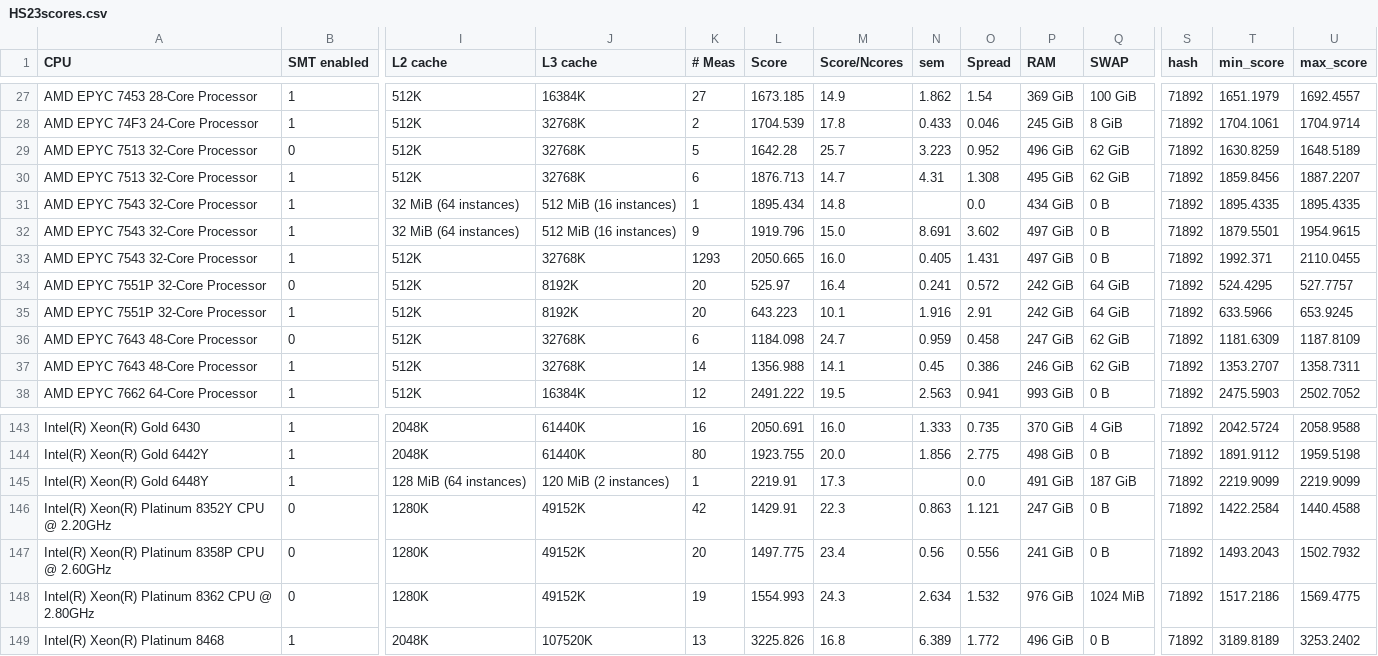
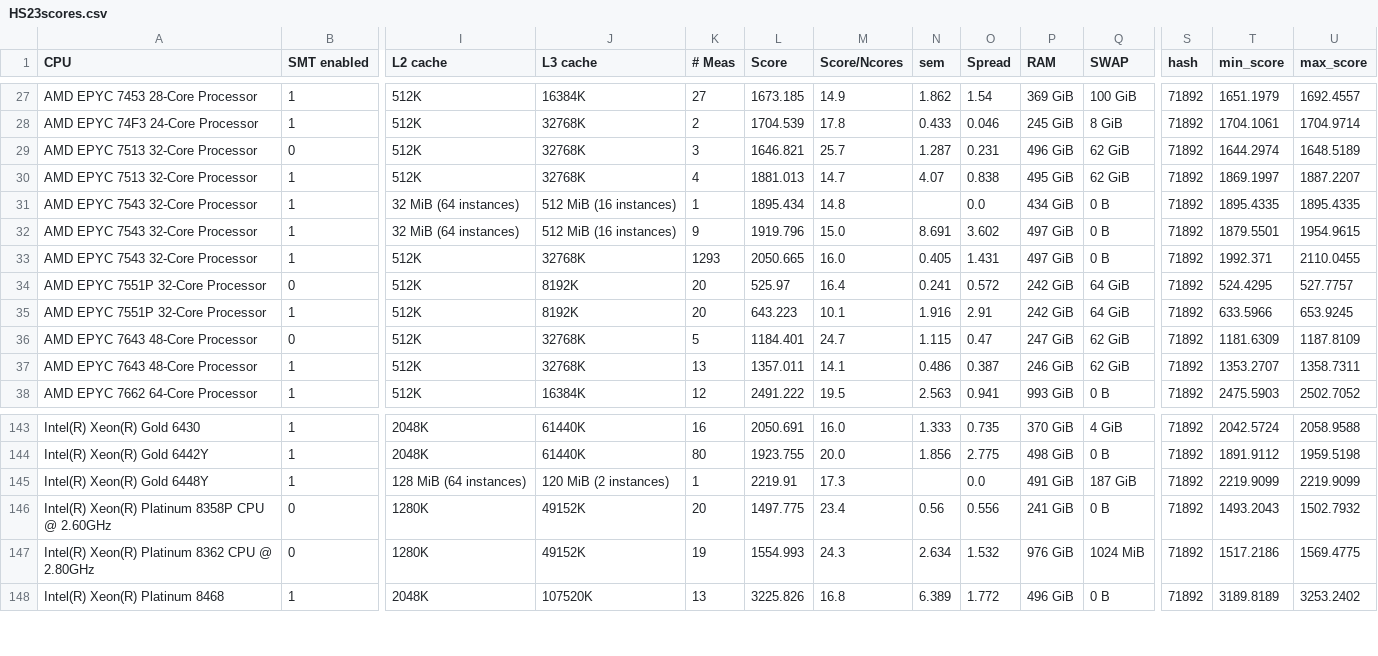
Before and after one commit to HEPiX-Forum/hepix-forum.github.io, a CSV file: _data/HS23scores.csv, drawn as a sheet; only a part is shown, gaps mark what is left out; rows hold the shown columns only; the diff names each change by its address in the sheet, - before the commit and + after, or states it on an @@ line.

Commit message:
CI job updates HS23 table (https://gitlab.cern.ch/hep-benchmarks/private-tools/-/jobs/54750607)

```diff
--- a/_data/HS23scores.csv
+++ b/_data/HS23scores.csv
-K29 (# Meas): 5
+K29 (# Meas): 3
-L29 (Score): 1642.28
+L29 (Score): 1646.821
-N29 (sem): 3.223
+N29 (sem): 1.287
-O29 (Spread): 0.952
+O29 (Spread): 0.231
-T29 (min_score): 1630.8259
+T29 (min_score): 1644.2974
-K30 (# Meas): 6
+K30 (# Meas): 4
-L30 (Score): 1876.713
+L30 (Score): 1881.013
-N30 (sem): 4.31
+N30 (sem): 4.07
-O30 (Spread): 1.308
+O30 (Spread): 0.838
-T30 (min_score): 1859.8456
+T30 (min_score): 1869.1997
-K36 (# Meas): 6
+K36 (# Meas): 5
-L36 (Score): 1184.098
+L36 (Score): 1184.401
-N36 (sem): 0.959
+N36 (sem): 1.115
-O36 (Spread): 0.458
+O36 (Spread): 0.47
-K37 (# Meas): 14
+K37 (# Meas): 13
-L37 (Score): 1356.988
+L37 (Score): 1357.011
-N37 (sem): 0.45
+N37 (sem): 0.486
-O37 (Spread): 0.386
+O37 (Spread): 0.387
-row 146: Intel(R) Xeon(R) Platinum 8352Y CPU @ 2.20GHz | 0 | 1280K | 49152K | 42 | 1429.91 | 22.3 | 0.863 | 1.121 | 247 GiB | 0 B | 71892 | 1422.2584 | 1440.4588
```
